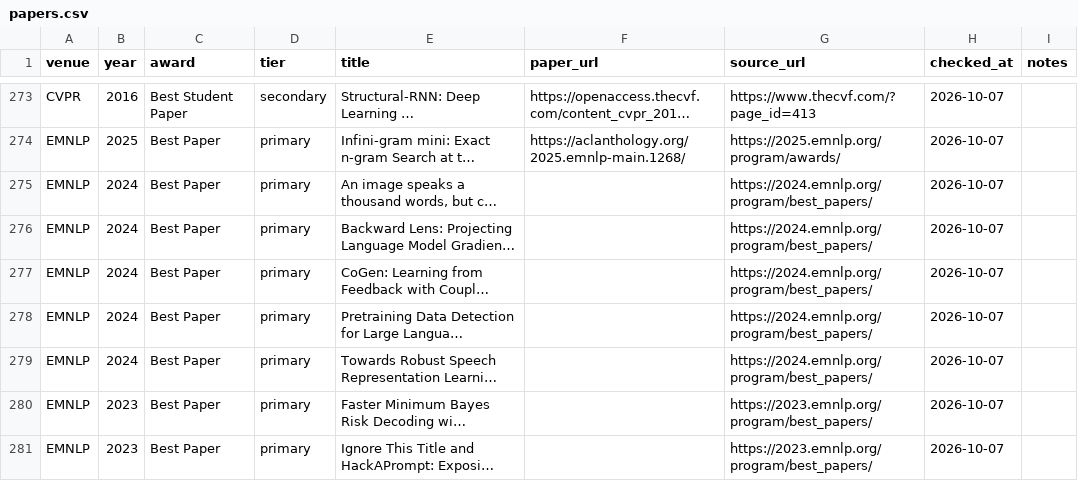
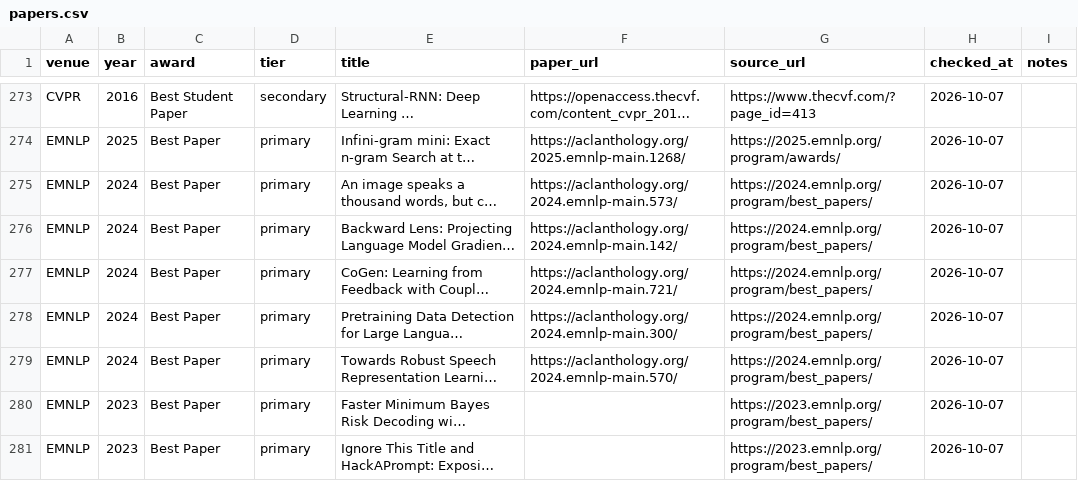
Before and after one commit to shunk031/awesome-ai-best-papers, a CSV file: data/papers.csv, drawn as a sheet; only a part is shown, gaps mark what is left out; long unchanged cells end in …; the diff names each change by its address in the sheet, - before the commit and + after, or states it on an @@ line.

```diff
--- a/data/papers.csv
+++ b/data/papers.csv
-F275 (paper_url): (empty)
+F275 (paper_url): https://aclanthology.org/2024.emnlp-main.573/
-F276 (paper_url): (empty)
+F276 (paper_url): https://aclanthology.org/2024.emnlp-main.142/
-F277 (paper_url): (empty)
+F277 (paper_url): https://aclanthology.org/2024.emnlp-main.721/
-F278 (paper_url): (empty)
+F278 (paper_url): https://aclanthology.org/2024.emnlp-main.300/
-F279 (paper_url): (empty)
+F279 (paper_url): https://aclanthology.org/2024.emnlp-main.570/
```
Also changed, not shown: 1 other file.
